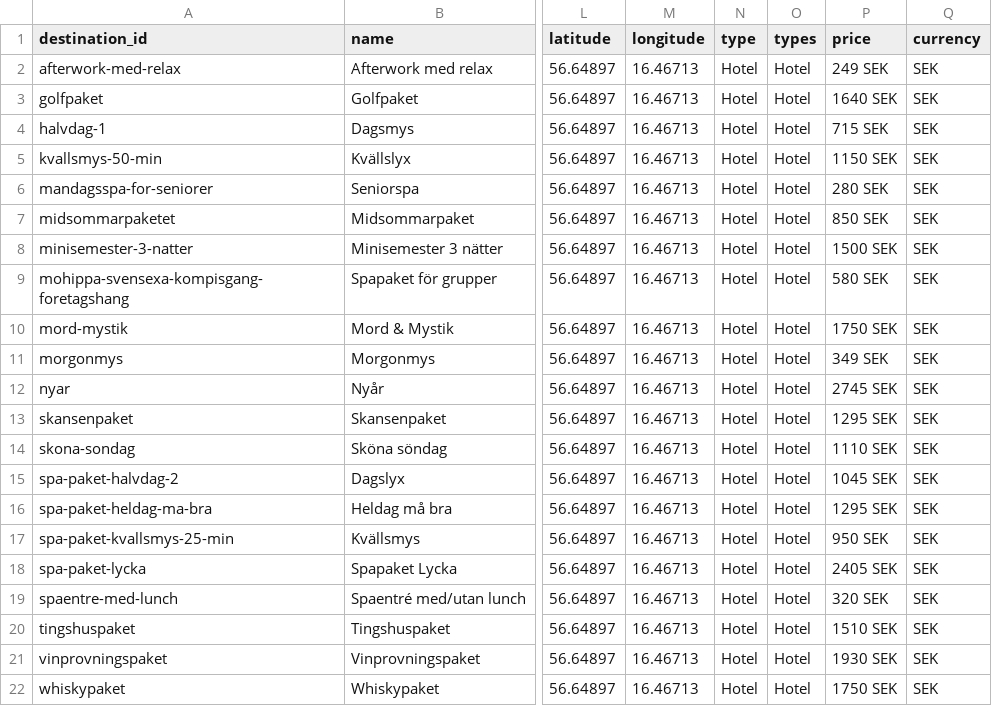
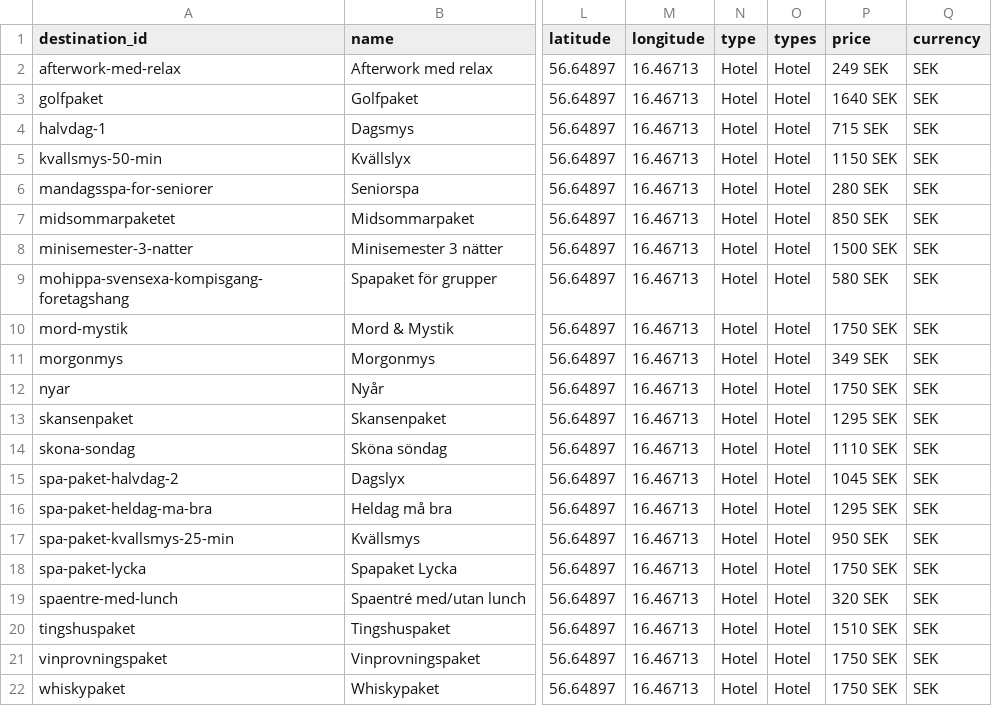
Before and after one commit to Viva-Media/hotelskansen-feed, a CSV file: destinations.csv, drawn as a sheet; only a part is shown, gaps mark what is left out; the diff names each change by its address in the sheet, - before the commit and + after, or states it on an @@ line.

```diff
--- a/destinations.csv
+++ b/destinations.csv
-P12 (price): 2745 SEK
+P12 (price): 1750 SEK
-P18 (price): 2405 SEK
+P18 (price): 1750 SEK
-P21 (price): 1930 SEK
+P21 (price): 1750 SEK
```
Also changed, not shown: feed.csv, products.csv, 4 other files.
